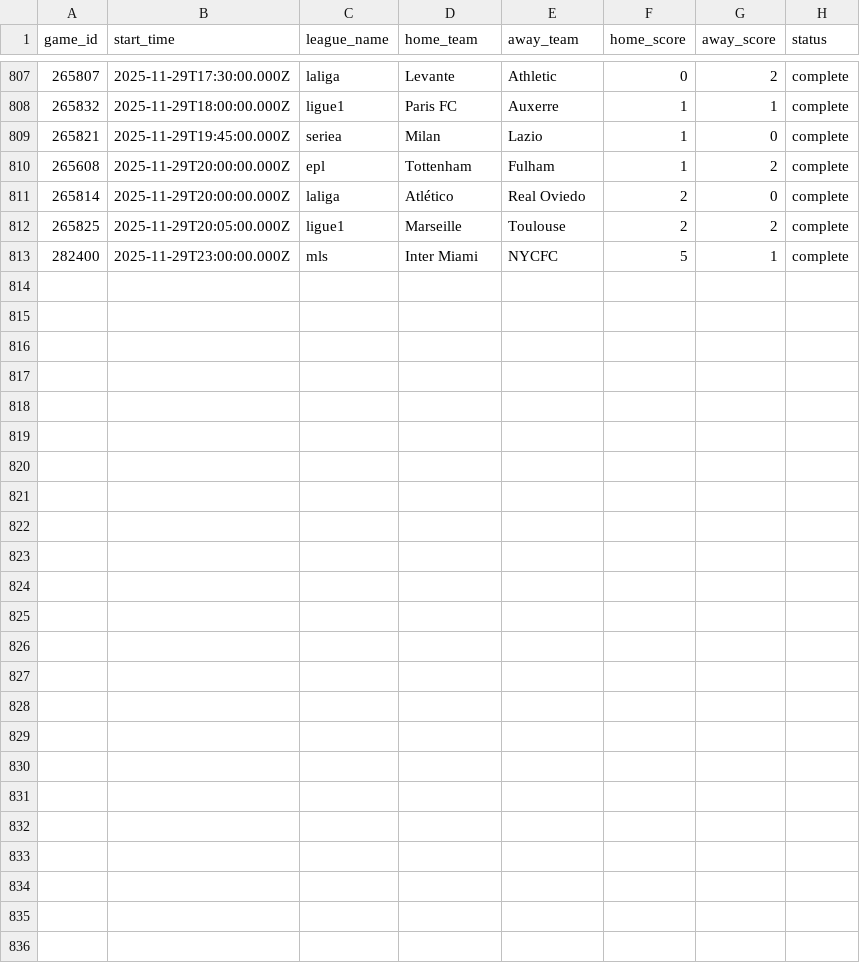
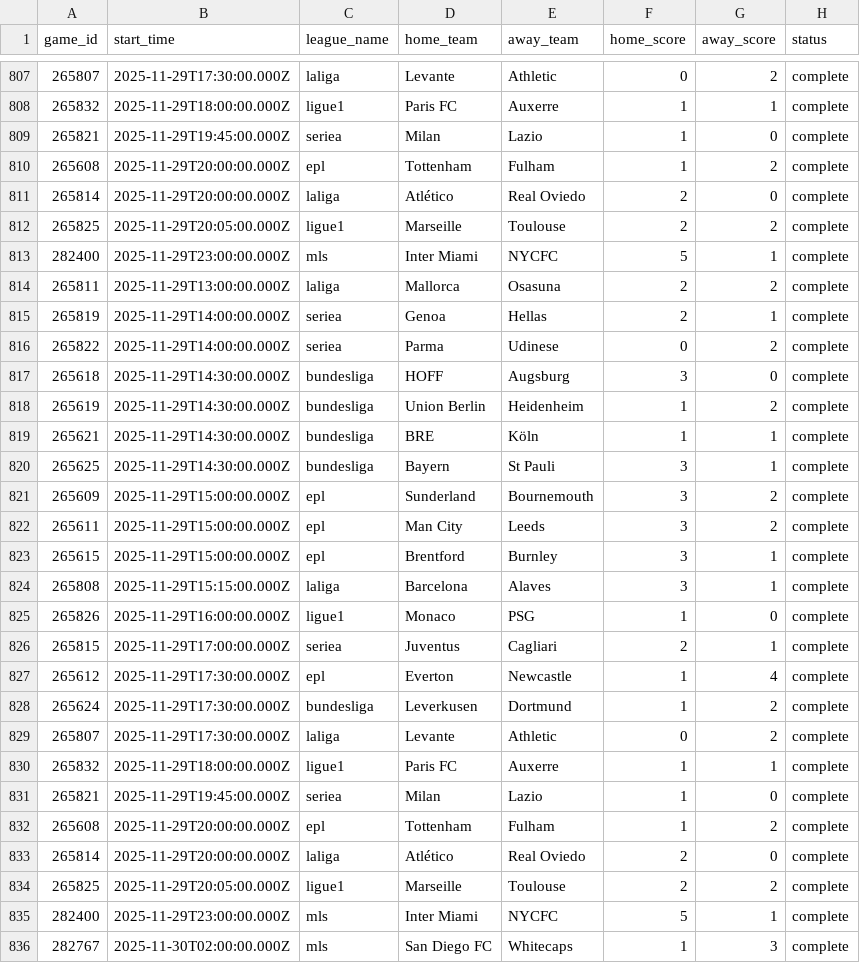
Before and after one commit to aaroncolesmith/llm_betting_model, a CSV file: data/evaluated/soccer_game_results.csv, drawn as a sheet; only a part is shown, gaps mark what is left out.

Commit message:
Update data

```diff
--- a/data/evaluated/soccer_game_results.csv
+++ b/data/evaluated/soccer_game_results.csv
@@ -813 +813,24 @@ game_id,start_time,league_name,home_team,away_team,home_score,away_score,status
 282400,2025-11-29T23:00:00.000Z,mls,Inter Miami,NYCFC,5,1,complete
+265811,2025-11-29T13:00:00.000Z,laliga,Mallorca,Osasuna,2,2,complete
+265819,2025-11-29T14:00:00.000Z,seriea,Genoa,Hellas,2,1,complete
+265822,2025-11-29T14:00:00.000Z,seriea,Parma,Udinese,0,2,complete
+265618,2025-11-29T14:30:00.000Z,bundesliga,HOFF,Augsburg,3,0,complete
+265619,2025-11-29T14:30:00.000Z,bundesliga,Union Berlin,Heidenheim,1,2,complete
+265621,2025-11-29T14:30:00.000Z,bundesliga,BRE,Köln,1,1,complete
+265625,2025-11-29T14:30:00.000Z,bundesliga,Bayern,St Pauli,3,1,complete
+265609,2025-11-29T15:00:00.000Z,epl,Sunderland,Bournemouth,3,2,complete
+265611,2025-11-29T15:00:00.000Z,epl,Man City,Leeds,3,2,complete
+265615,2025-11-29T15:00:00.000Z,epl,Brentford,Burnley,3,1,complete
+265808,2025-11-29T15:15:00.000Z,laliga,Barcelona,Alaves,3,1,complete
+265826,2025-11-29T16:00:00.000Z,ligue1,Monaco,PSG,1,0,complete
+265815,2025-11-29T17:00:00.000Z,seriea,Juventus,Cagliari,2,1,complete
+265612,2025-11-29T17:30:00.000Z,epl,Everton,Newcastle,1,4,complete
+265624,2025-11-29T17:30:00.000Z,bundesliga,Leverkusen,Dortmund,1,2,complete
+265807,2025-11-29T17:30:00.000Z,laliga,Levante,Athletic,0,2,complete
+265832,2025-11-29T18:00:00.000Z,ligue1,Paris FC,Auxerre,1,1,complete
+265821,2025-11-29T19:45:00.000Z,seriea,Milan,Lazio,1,0,complete
+265608,2025-11-29T20:00:00.000Z,epl,Tottenham,Fulham,1,2,complete
+265814,2025-11-29T20:00:00.000Z,laliga,Atlético,Real Oviedo,2,0,complete
+265825,2025-11-29T20:05:00.000Z,ligue1,Marseille,Toulouse,2,2,complete
+282400,2025-11-29T23:00:00.000Z,mls,Inter Miami,NYCFC,5,1,complete
+282767,2025-11-30T02:00:00.000Z,mls,San Diego FC,Whitecaps,1,3,complete
```
